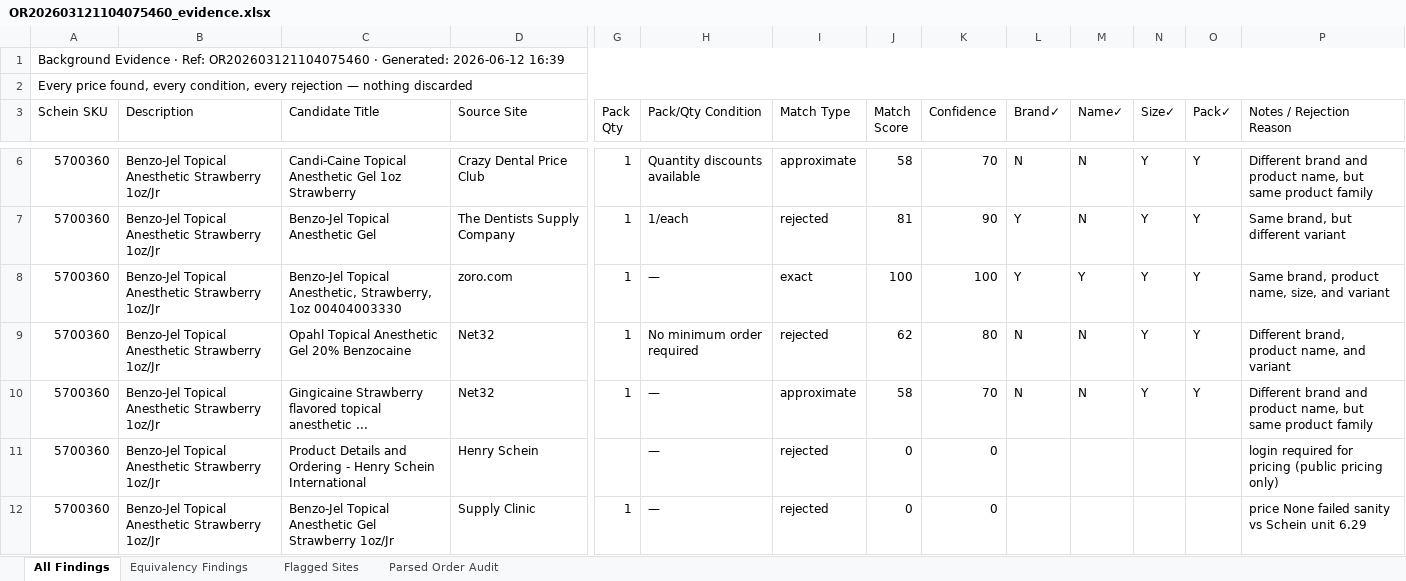
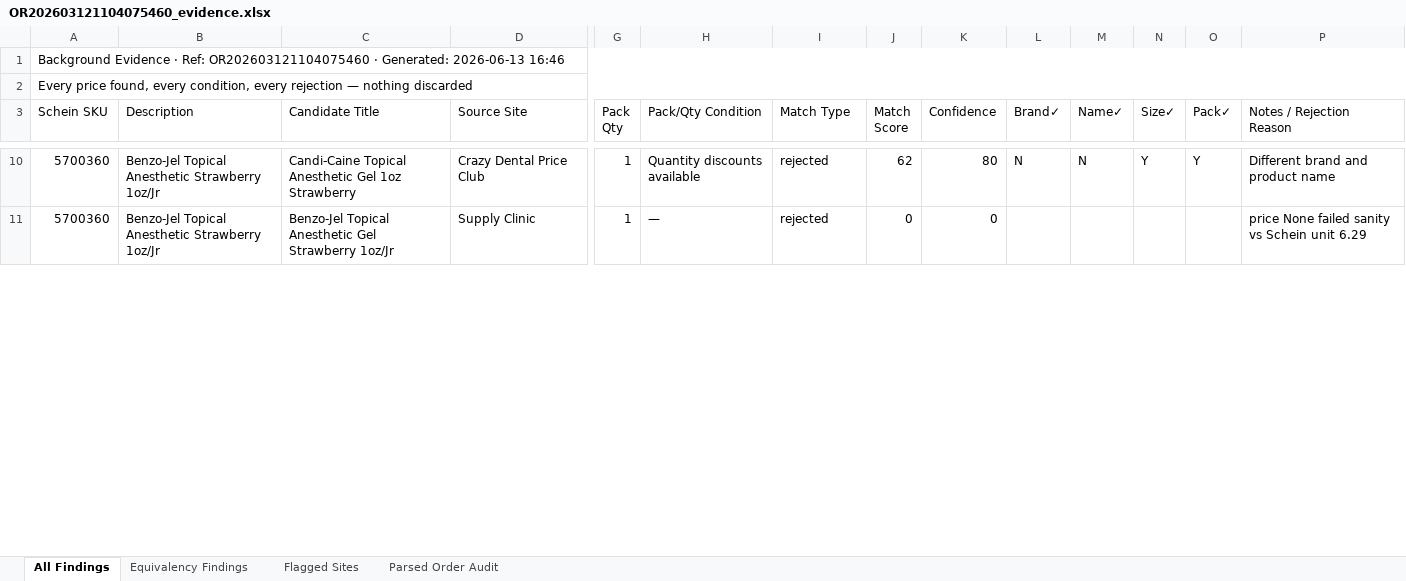
Before and after one commit to malaika22/dental_price_IQ, an Excel workbook: output/OR202603121104075460_evidence.xlsx, sheet All Findings, drawn as a sheet; only a part is shown, gaps mark what is left out; values as stored, in another font and other column widths than the file's, no cell formats; removed rows and columns are numbered as before the commit, all else as after; rows hold the shown columns only; the diff covers the shown part only; the diff names each change by its address in the sheet, - before the commit and + after, or states it on an @@ line.

```diff
--- a/output/OR202603121104075460_evidence.xlsx (sheet All Findings)
+++ b/output/OR202603121104075460_evidence.xlsx (sheet All Findings)
-A1 (Schein SKU): …· Generated: 2026-06-12 16:39
+A1 (Schein SKU): …· Generated: 2026-06-13 16:46
-I10 (Match Type): approximate
+I10 (Match Type): rejected
-J10 (Match Score): 58
+J10 (Match Score): 62
-K10 (Confidence): 70
+K10 (Confidence): 80
-P10 (Notes / Rejection Reason): Different brand and product name, but same product family
+P10 (Notes / Rejection Reason): Different brand and product name
-row 7: 5700360 | Benzo-Jel Topical Anesthetic Strawberry 1oz/Jr | Benzo-Jel Topical Anesthetic Gel | The Dentists Supply Company | 1 | 1/each | rejected | 81 | 90 | Y | N | Y | Y | Same brand, but different variant
-row 8: 5700360 | Benzo-Jel Topical Anesthetic Strawberry 1oz/Jr | Benzo-Jel Topical Anesthetic, Strawberry, 1oz 00404003330 | zoro.com | 1 | — | exact | 100 | 100 | Y | Y | Y | Y | Same brand, product name, size, and variant
-row 9: 5700360 | Benzo-Jel Topical Anesthetic Strawberry 1oz/Jr | Opahl Topical Anesthetic Gel 20% Benzocaine | Net32 | 1 | No minimum order required | rejected | 62 | 80 | N | N | Y | Y | Different brand, product name, and variant
-row 10: 5700360 | Benzo-Jel Topical Anesthetic Strawberry 1oz/Jr | Gingicaine Strawberry flavored topical anesthetic ... | Net32 | 1 | — | approximate | 58 | 70 | N | N | Y | Y | Different brand and product name, but same product family
-row 11: 5700360 | Benzo-Jel Topical Anesthetic Strawberry 1oz/Jr | Product Details and Ordering - Henry Schein International | Henry Schein |  | — | rejected | 0 | 0 |  |  |  |  | login required for pricing (public pricing only)
```
Also changed, not shown: 37 added rows, 39 removed rows and 203 edited cells elsewhere in this sheet, sheet Flagged Sites, sheet Parsed Order Audit, cell formats, output/OR202603121104075460_alternate_purchases.xlsx, output/OR202603121104075460_price_match.xlsx, 23 other files.
